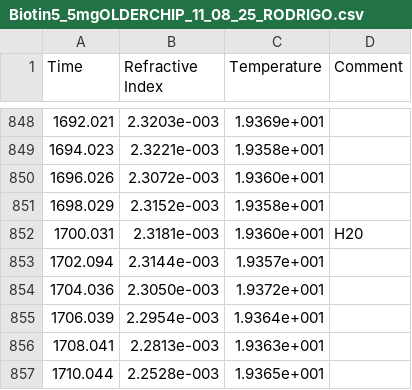
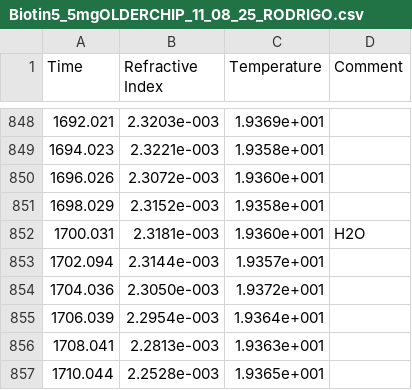
Before and after one commit to toledorodrigow/Kinetic-Constants-Estimations, a CSV file: Data/Data_biotin/Biotin5_5mgOLDERCHIP_11_08_25_RODRIGO.csv, drawn as a sheet; only a part is shown, gaps mark what is left out.

```diff
--- a/Data/Data_biotin/Biotin5_5mgOLDERCHIP_11_08_25_RODRIGO.csv
+++ b/Data/Data_biotin/Biotin5_5mgOLDERCHIP_11_08_25_RODRIGO.csv
@@ -851,3 +851,3 @@ Time; Refractive Index; Temperature; Comment
   1698.029;2.3152e-003;1.9358e+001;
-  1700.031;2.3181e-003;1.9360e+001;H20
+  1700.031;2.3181e-003;1.9360e+001;H2O
   1702.094;2.3144e-003;1.9357e+001;
```
Also changed, not shown: Data/Data_biotin/Biotin5_5mgFIRST_11_08_25_RODRIGO.csv, Data/Data_biotin/Biotin5_5mgSECOND_11_08_25_RODRIGO.csv, 18 other files.
